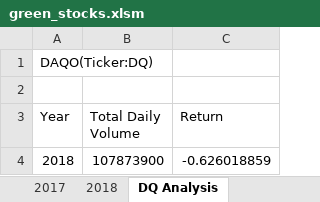
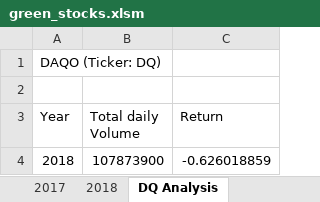
Before and after one commit to MegnRene/stock-analysis, an Excel workbook: green_stocks.xlsm, sheet DQ Analysis, drawn as a sheet; values as stored, in another font and other column widths than the file's, no borders; the diff names each change by its address in the sheet, - before the commit and + after, or states it on an @@ line.

Commit message:
Add files via upload
starting from loops and conditions

```diff
--- a/green_stocks.xlsm (sheet DQ Analysis)
+++ b/green_stocks.xlsm (sheet DQ Analysis)
-A1 (Year): DAQO(Ticker:DQ)
+A1 (Year): DAQO (Ticker: DQ)
-B3: Total Daily Volume
+B3: Total daily Volume
```
Also changed, not shown: sheet AllStocksAnalysis.
